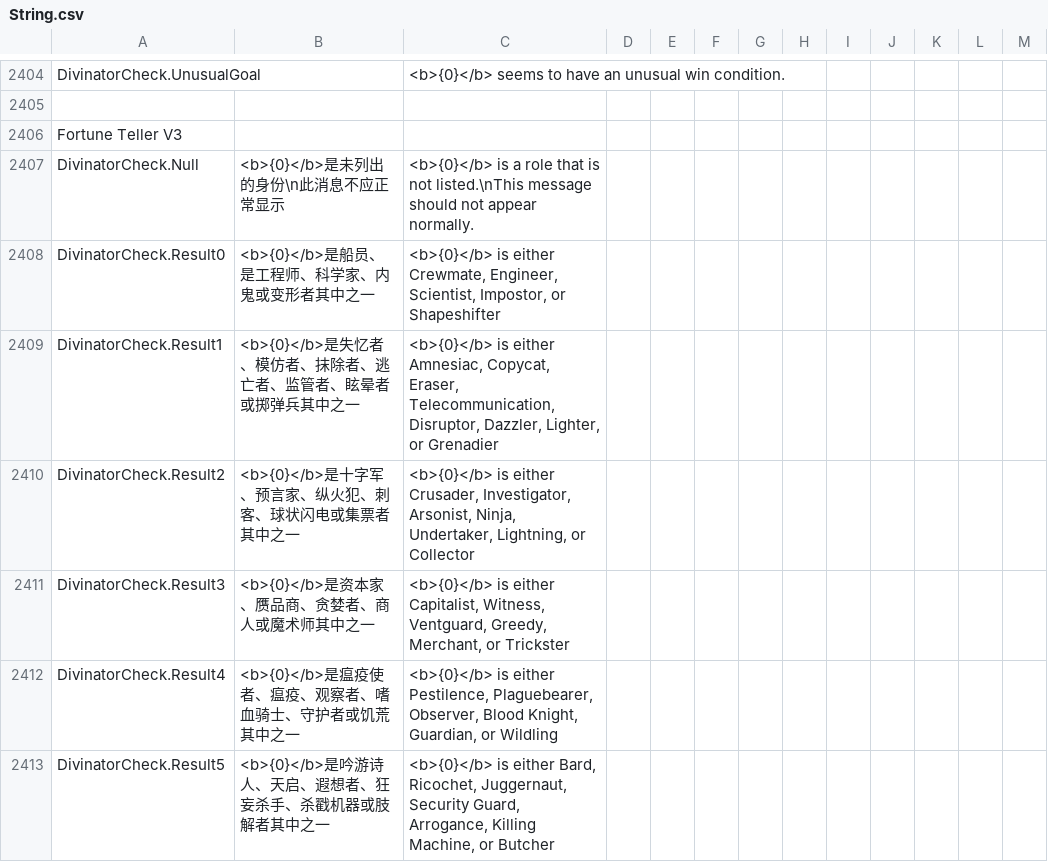
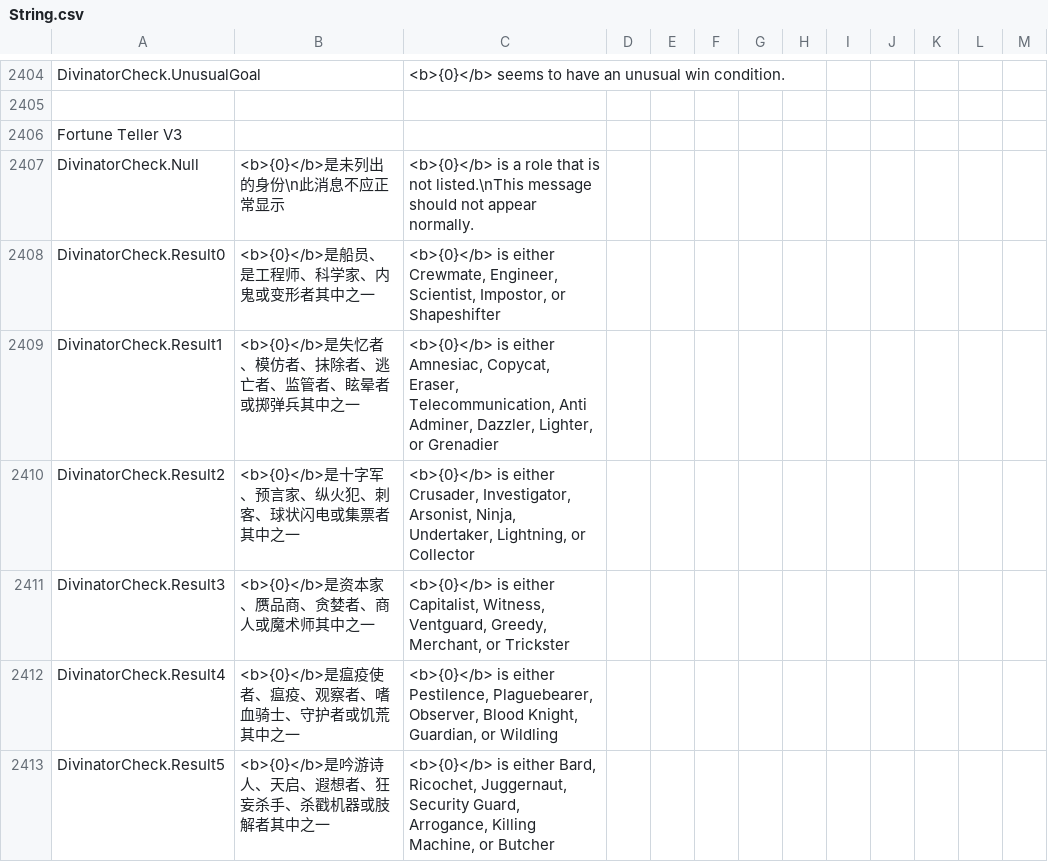
Before and after one commit to Gurge44/EndlessHostRoles, a CSV file: Resources/String.csv, drawn as a sheet; only a part is shown, gaps mark what is left out; the diff covers the shown part only.

```diff
--- a/Resources/String.csv
+++ b/Resources/String.csv
@@ -2409,3 +2409,3 @@
 "DivinatorCheck.Result0","<b>{0}</b>是船员、是工程师、科学家、内鬼或变形者其中之一","<b>{0}</b> is either Crewmate, Engineer, Scientist, Impostor, or Shapeshifter","","",""
-"DivinatorCheck.Result1","<b>{0}</b>是失忆者、模仿者、抹除者、逃亡者、监管者、眩晕者或掷弹兵其中之一","<b>{0}</b> is either Amnesiac, Copycat, Eraser, Telecommunication, Disruptor, Dazzler, Lighter, or Grenadier","","",""
+"DivinatorCheck.Result1","<b>{0}</b>是失忆者、模仿者、抹除者、逃亡者、监管者、眩晕者或掷弹兵其中之一","<b>{0}</b> is either Amnesiac, Copycat, Eraser, Telecommunication, Anti Adminer, Dazzler, Lighter, or Grenadier","","",""
 "DivinatorCheck.Result2","<b>{0}</b>是十字军、预言家、纵火犯、刺客、球状闪电或集票者其中之一","<b>{0}</b> is either Crusader, Investigator, Arsonist, Ninja, Undertaker, Lightning, or Collector","","",""
```
Also changed, not shown: 63 added rows and 8 edited cells elsewhere in this file, 36 other files.
